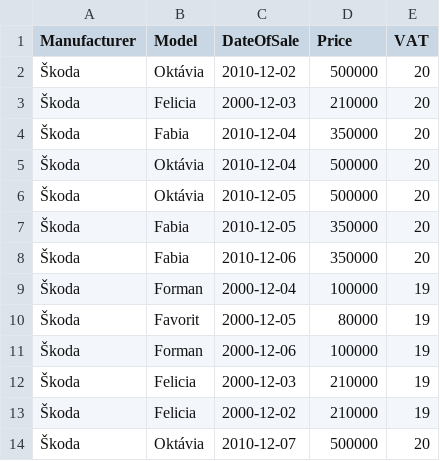
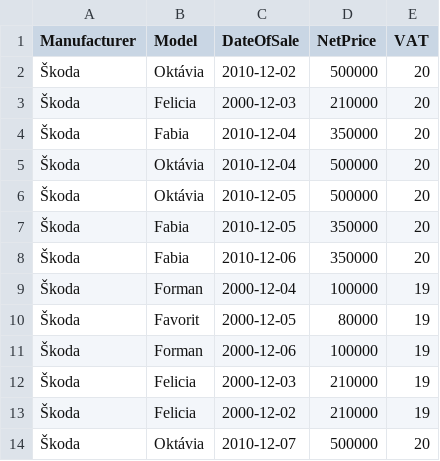
Before and after one commit to MajkRitcherd/CarSales, a CSV file: Sales_Data.csv, drawn as a sheet.

Commit message:
Rename 'Price' to 'NetPrice' for more concrete name, override manufacturer's ToString method

```diff
--- a/Sales_Data.csv
+++ b/Sales_Data.csv
@@ -1,2 +1,2 @@
-Manufacturer,Model,DateOfSale,Price,VAT
+Manufacturer,Model,DateOfSale,NetPrice,VAT
 Škoda,Oktávia,2010-12-02,500000,20
```
Also changed, not shown: 1 other file.
